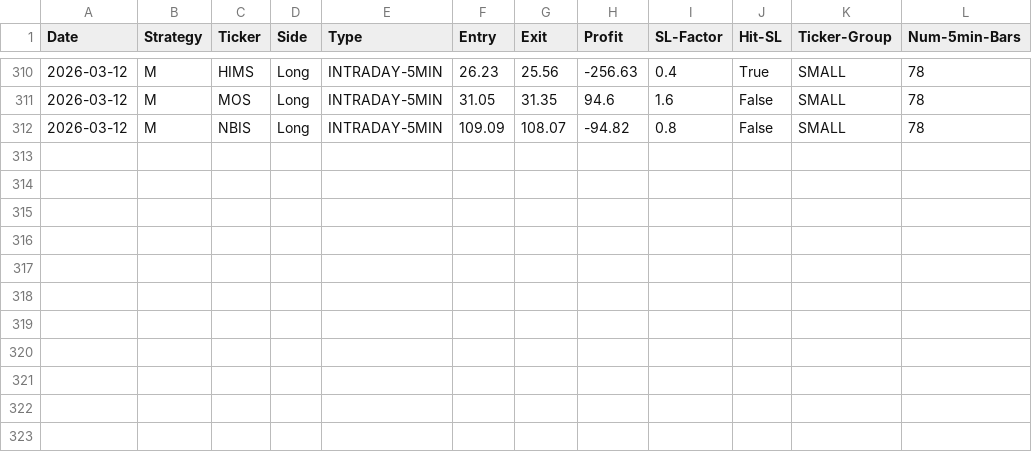
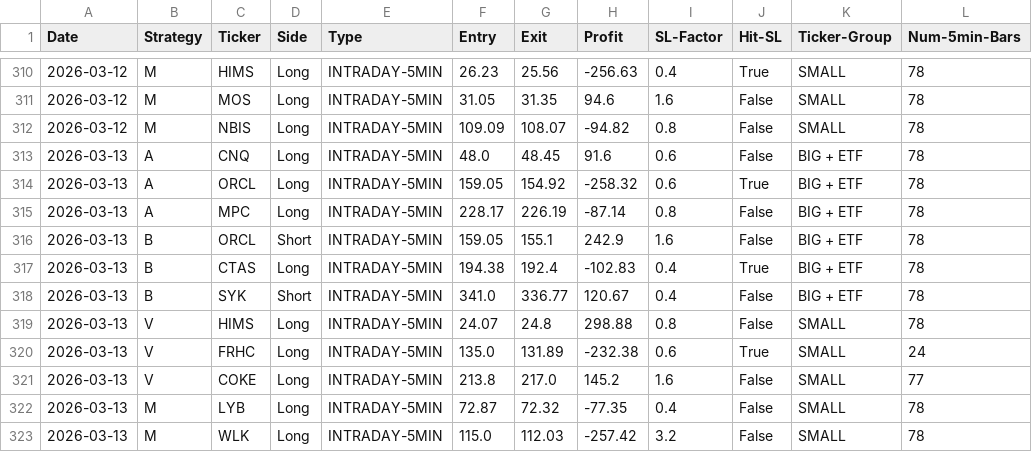
Before and after one commit to pollcerny-sudo/Trading-bot-fib, a CSV file: final_backtest_results.csv, drawn as a sheet; only a part is shown, gaps mark what is left out; the diff names each change by its address in the sheet, - before the commit and + after, or states it on an @@ line.

```diff
--- a/final_backtest_results.csv
+++ b/final_backtest_results.csv
+row 313: 2026-03-13 | A | CNQ | Long | INTRADAY-5MIN | 48.0 | 48.45 | 91.6 | 0.6 | False | BIG + ETF | 78
+row 314: 2026-03-13 | A | ORCL | Long | INTRADAY-5MIN | 159.05 | 154.92 | -258.32 | 0.6 | True | BIG + ETF | 78
+row 315: 2026-03-13 | A | MPC | Long | INTRADAY-5MIN | 228.17 | 226.19 | -87.14 | 0.8 | False | BIG + ETF | 78
+row 316: 2026-03-13 | B | ORCL | Short | INTRADAY-5MIN | 159.05 | 155.1 | 242.9 | 1.6 | False | BIG + ETF | 78
+row 317: 2026-03-13 | B | CTAS | Long | INTRADAY-5MIN | 194.38 | 192.4 | -102.83 | 0.4 | True | BIG + ETF | 78
+row 318: 2026-03-13 | B | SYK | Short | INTRADAY-5MIN | 341.0 | 336.77 | 120.67 | 0.4 | False | BIG + ETF | 78
+row 319: 2026-03-13 | V | HIMS | Long | INTRADAY-5MIN | 24.07 | 24.8 | 298.88 | 0.8 | False | SMALL | 78
+row 320: 2026-03-13 | V | FRHC | Long | INTRADAY-5MIN | 135.0 | 131.89 | -232.38 | 0.6 | True | SMALL | 24
+row 321: 2026-03-13 | V | COKE | Long | INTRADAY-5MIN | 213.8 | 217.0 | 145.2 | 1.6 | False | SMALL | 77
+row 322: 2026-03-13 | M | LYB | Long | INTRADAY-5MIN | 72.87 | 72.32 | -77.35 | 0.4 | False | SMALL | 78
+row 323: 2026-03-13 | M | WLK | Long | INTRADAY-5MIN | 115.0 | 112.03 | -257.42 | 3.2 | False | SMALL | 78
```
Also changed, not shown: 2 other files.
